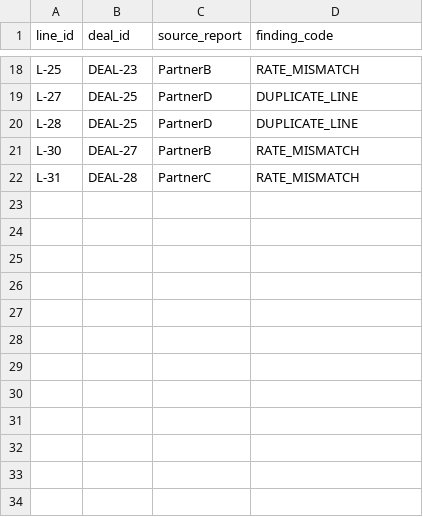
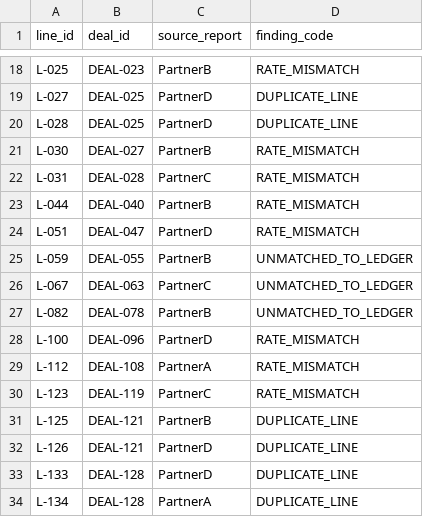
Before and after one commit to saavanqazi/Turing1, a CSV file: task-g308/solution/files/commission_findings.csv, drawn as a sheet; only a part is shown, gaps mark what is left out; the diff covers the shown part only; the diff names each change by its address in the sheet, - before the commit and + after, or states it on an @@ line.

```diff
--- a/task-g308/solution/files/commission_findings.csv
+++ b/task-g308/solution/files/commission_findings.csv
-A18 (line_id): L-25
+A18 (line_id): L-025
-B18 (deal_id): DEAL-23
+B18 (deal_id): DEAL-023
-A19 (line_id): L-27
+A19 (line_id): L-027
-B19:B20 (deal_id): DEAL-25
+B19:B20 (deal_id): DEAL-025
-A20 (line_id): L-28
+A20 (line_id): L-028
-A21 (line_id): L-30
+A21 (line_id): L-030
-B21 (deal_id): DEAL-27
+B21 (deal_id): DEAL-027
-A22 (line_id): L-31
+A22 (line_id): L-031
-B22 (deal_id): DEAL-28
+B22 (deal_id): DEAL-028
+row 23: L-044 | DEAL-040 | PartnerB | RATE_MISMATCH
+row 24: L-051 | DEAL-047 | PartnerD | RATE_MISMATCH
+row 25: L-059 | DEAL-055 | PartnerB | UNMATCHED_TO_LEDGER
+row 26: L-067 | DEAL-063 | PartnerC | UNMATCHED_TO_LEDGER
+row 27: L-082 | DEAL-078 | PartnerB | UNMATCHED_TO_LEDGER
+row 28: L-100 | DEAL-096 | PartnerD | RATE_MISMATCH
+row 29: L-112 | DEAL-108 | PartnerA | RATE_MISMATCH
+row 30: L-123 | DEAL-119 | PartnerC | RATE_MISMATCH
+row 31: L-125 | DEAL-121 | PartnerB | DUPLICATE_LINE
+row 32: L-126 | DEAL-121 | PartnerD | DUPLICATE_LINE
+row 33: L-133 | DEAL-128 | PartnerD | DUPLICATE_LINE
+row 34: L-134 | DEAL-128 | PartnerA | DUPLICATE_LINE
```
Also changed, not shown: 32 edited cells elsewhere in this file, task-g308/environment/input/commission_exceptions.csv, task-g308/environment/input/commission_lines.csv, 14 other files.
